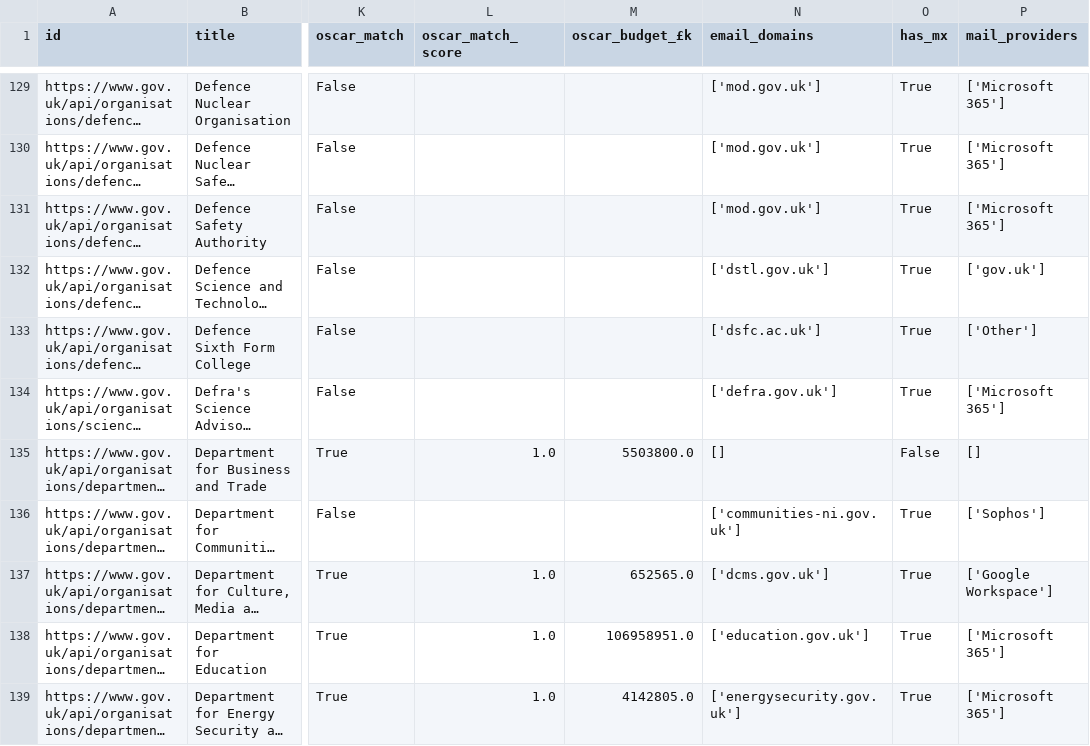
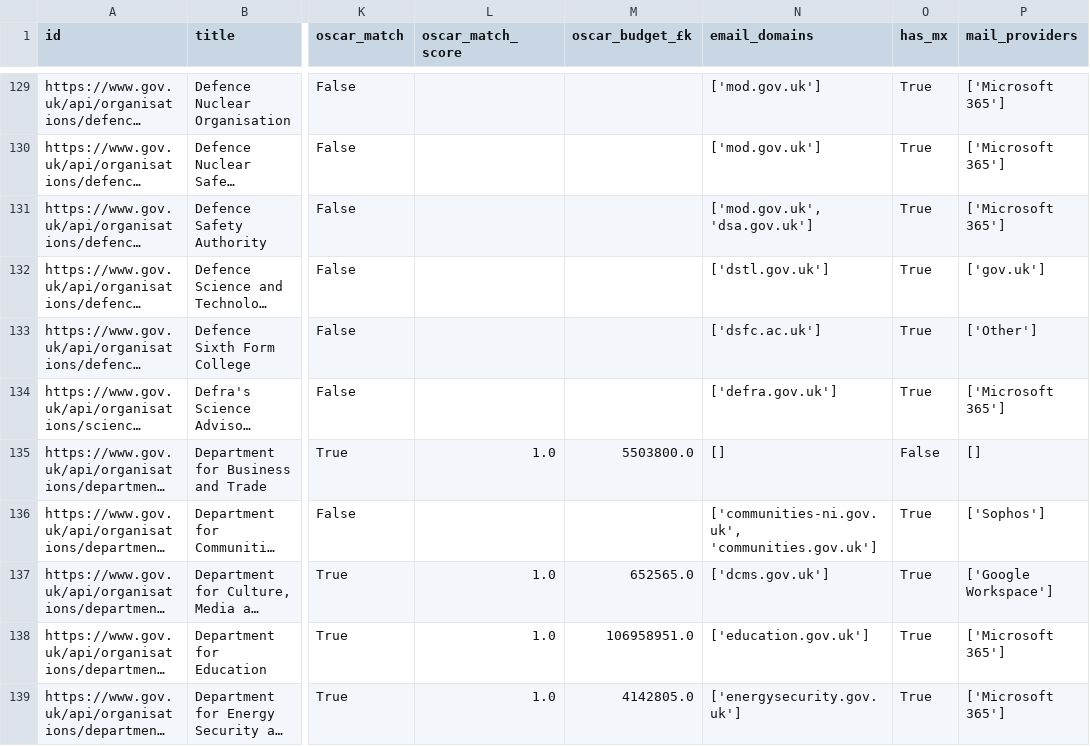
Before and after one commit to tobylivesey/uk-gov-mapper, a CSV file: data/orgs/uk/govuk_orgs_enriched.csv, drawn as a sheet; only a part is shown, gaps mark what is left out; long unchanged cells end in …; the diff covers the shown part only; the diff names each change by its address in the sheet, - before the commit and + after, or states it on an @@ line.

Commit message:
The data model had both email_domain (singular) and email_domains (list),                                                            causing confusion and duplication. This removes the singular field and   email_domain_source, keeping only the email_domains list.
  Changed files:
  - enrich_orgs.py: Remove email_domain/email_domain_source assignments
  - enrich_mailservers.py: Remove singular field for fallback domains
  - enrich_parent_domains.py: Remove singular field, keep inherited_from_org
  - enrich_govuk_domains.py: Remove singular field (2 places)
  - CLAUDE.md: Update data model documentation

```diff
--- a/data/orgs/uk/govuk_orgs_enriched.csv
+++ b/data/orgs/uk/govuk_orgs_enriched.csv
-N131 (email_domains): ['mod.gov.uk']
+N131 (email_domains): ['mod.gov.uk', 'dsa.gov.uk']
-N136 (email_domains): ['communities-ni.gov.uk']
+N136 (email_domains): ['communities-ni.gov.uk', 'communities.gov.uk']
```
Also changed, not shown: 138 edited cells elsewhere in this file, 10 other files.
